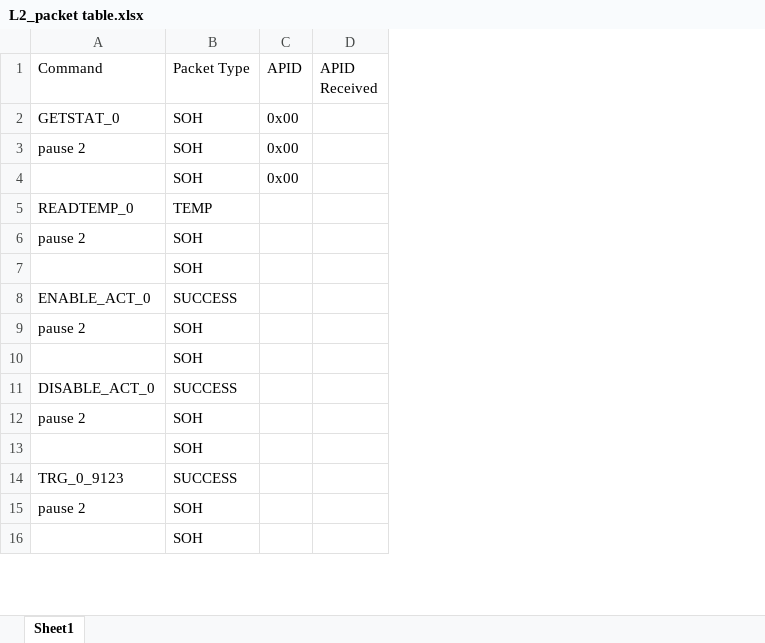
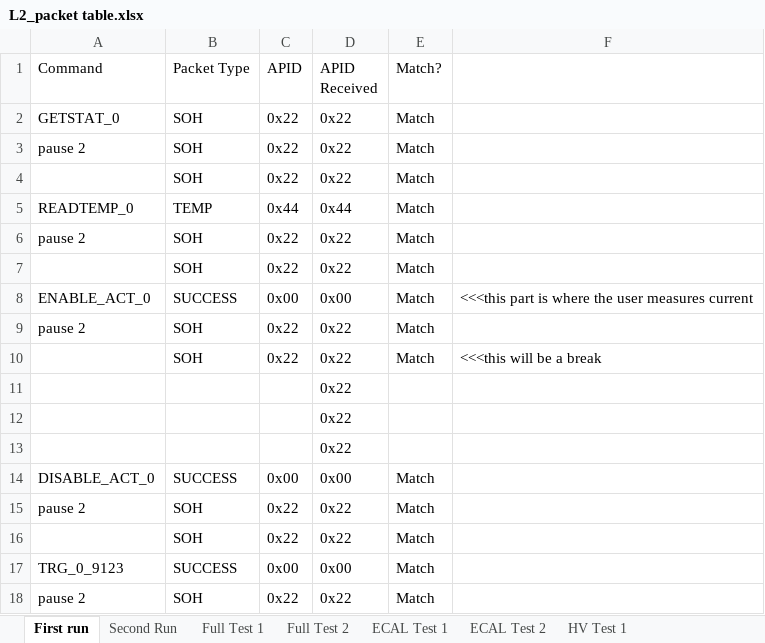
Before and after one commit to RMDInc/LunaH_XC_FSW, an Excel workbook: commands/TT Macros/L2_packet table.xlsx, sheet First run, drawn as a sheet; only a part is shown; values as stored, in another font and other column widths than the file's, no borders; removed rows and columns are numbered as before the commit, all else as after; the diff covers the shown part only; the diff names each change by its address in the sheet, - before the commit and + after, or states it on an @@ line.

```diff
--- a/commands/TT Macros/L2_packet table.xlsx (sheet First run)
+++ b/commands/TT Macros/L2_packet table.xlsx (sheet First run)
-sheet tab: Sheet1
+sheet tab: First run
+sheet tab: Second Run
+sheet tab: Full Test 1
+sheet tab: Full Test 2
+sheet tab: ECAL Test 1
+sheet tab: ECAL Test 2
+sheet tab: HV Test 1
+column E (Match?), rows 2-3: Match | Match; rows 5-6: Match | Match; rows 8-9: Match | Match; rows 14-15: Match | Match; rows 17-18: Match | Match
+column F, row 8: <<<this part is where the user measures current
-C2:C3 (APID): 0x00
+C2:C3 (APID): 0x22
-D2:D3 (APID Received): (empty)
+D2:D3 (APID Received): 0x22
-row 4:  | SOH | 0x00
+row 4:  | SOH | 0x22 | 0x22 | Match
-C5 (APID): (empty)
+C5 (APID): 0x44
-D5 (APID Received): (empty)
+D5 (APID Received): 0x44
-C6 (APID): (empty)
+C6 (APID): 0x22
-D6 (APID Received): (empty)
+D6 (APID Received): 0x22
-row 7:  | SOH
+row 7:  | SOH | 0x22 | 0x22 | Match
-C8 (APID): (empty)
+C8 (APID): 0x00
-D8 (APID Received): (empty)
+D8 (APID Received): 0x00
-C9 (APID): (empty)
+C9 (APID): 0x22
-D9 (APID Received): (empty)
+D9 (APID Received): 0x22
-row 10:  | SOH
+row 10:  | SOH | 0x22 | 0x22 | Match | <<<this will be a break
+row 11:  |  |  | 0x22
+row 12:  |  |  | 0x22
+row 13:  |  |  | 0x22
-C14 (APID): (empty)
+C14 (APID): 0x00
-D14 (APID Received): (empty)
+D14 (APID Received): 0x00
-C15 (APID): (empty)
+C15 (APID): 0x22
-D15 (APID Received): (empty)
+D15 (APID Received): 0x22
-row 13:  | SOH
+row 16:  | SOH | 0x22 | 0x22 | Match
-C17 (APID): (empty)
+C17 (APID): 0x00
-D17 (APID Received): (empty)
+D17 (APID Received): 0x00
-C18 (APID): (empty)
+C18 (APID): 0x22
-D18 (APID Received): (empty)
+D18 (APID Received): 0x22
-row 16:  | SOH
```
Also changed, not shown: 15 added rows, 9 removed rows, 42 edited cells and cell formats elsewhere in this sheet, 17 other files.
